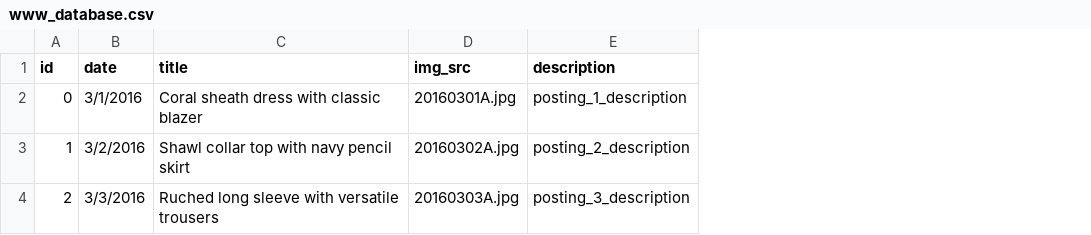
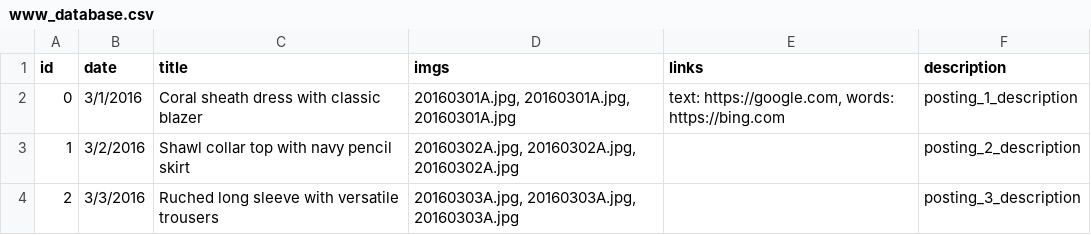
Before and after one commit to cqw1/Eight2Five, a CSV file: www_database.csv, drawn as a sheet; removed rows and columns are numbered as before the commit, all else as after; the diff names each change by its address in the sheet, - before the commit and + after, or states it on an @@ line.

Commit message:
added capabilities for multiple images and links for www

```diff
--- a/www_database.csv
+++ b/www_database.csv
-column D (img_src), rows 2-4: 20160301A.jpg | 20160302A.jpg | 20160303A.jpg
+column D (imgs), rows 2-4: 20160301A.jpg, 20160301A.jpg, 20160301A.jpg | 20160302A.jpg, 20160302A.jpg, 20160302A.jpg | 20160303A.jpg, 20160303A.jpg, 20160303A.jpg
+column E (links), row 2: text: https://google.com, words: https://bing.com
```
